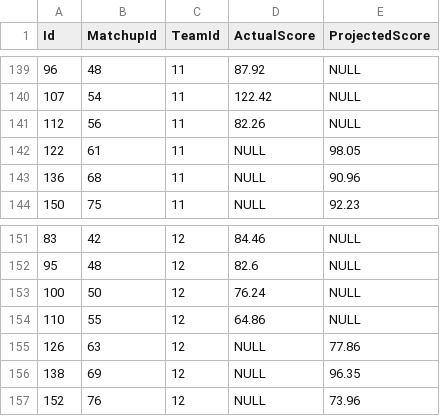
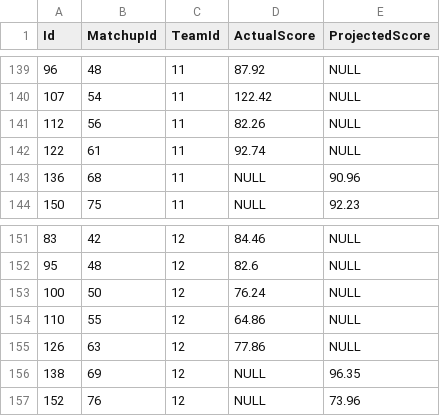
Before and after one commit to GravlLift/GravlLift, a CSV file: FantasyFootball/FantasyFootball/Data/Local/ScoreInformation.csv, drawn as a sheet; only a part is shown, gaps mark what is left out; the diff covers the shown part only.

```diff
--- a/FantasyFootball/FantasyFootball/Data/Local/ScoreInformation.csv
+++ b/FantasyFootball/FantasyFootball/Data/Local/ScoreInformation.csv
@@ -141,3 +141,3 @@ Id,MatchupId,TeamId,ActualScore,ProjectedScore
 112,56,11,82.26,NULL
-122,61,11,NULL,98.05
+122,61,11,92.74,NULL
 136,68,11,NULL,90.96
@@ -154,3 +154,3 @@ Id,MatchupId,TeamId,ActualScore,ProjectedScore
 110,55,12,64.86,NULL
-126,63,12,NULL,77.86
+126,63,12,77.86,NULL
 138,69,12,NULL,96.35
```
Also changed, not shown: 10 edited cells elsewhere in this file, 8 other files.
